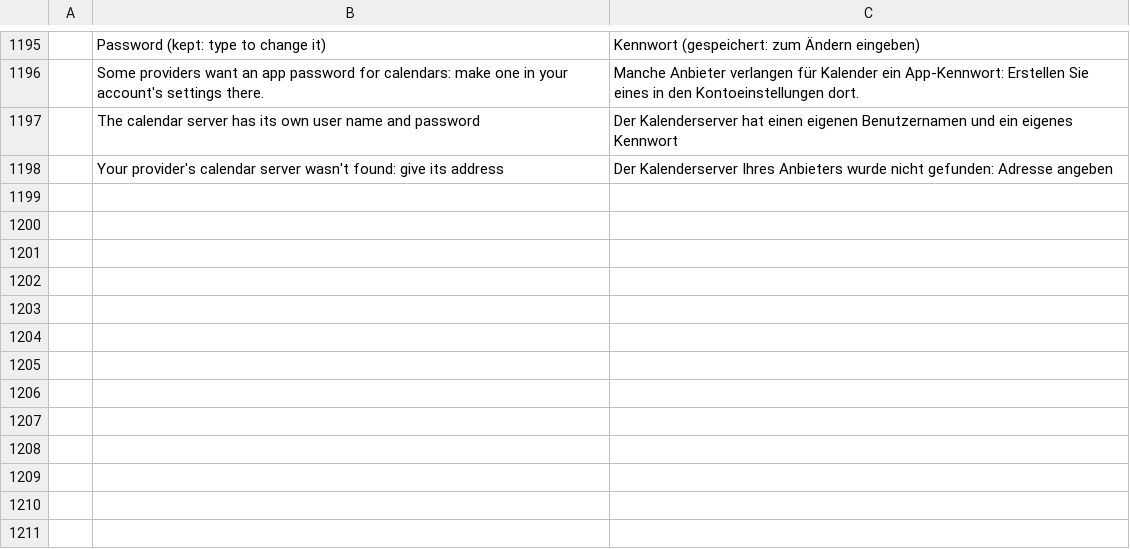
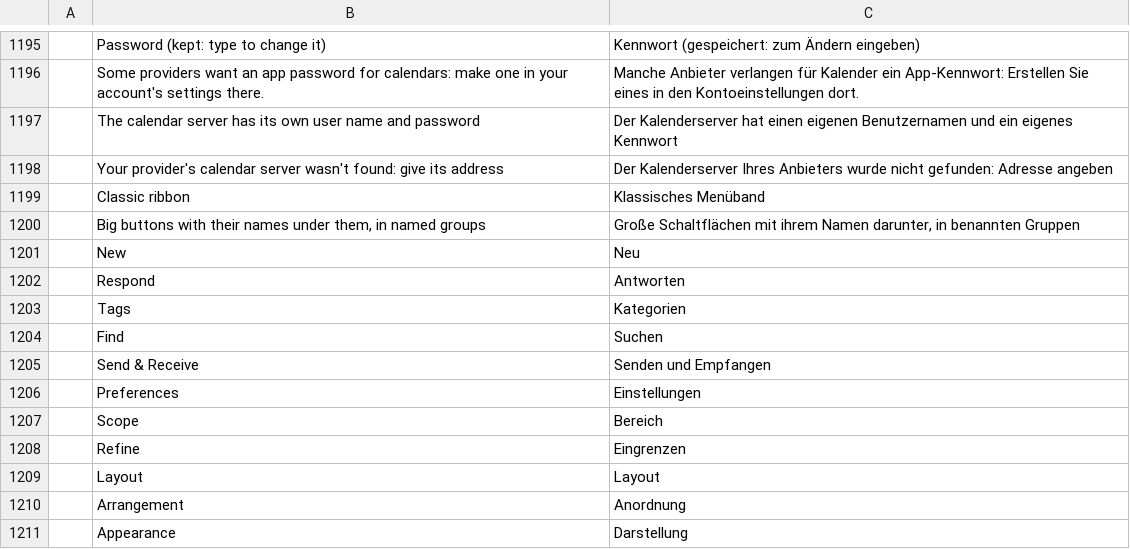
Before and after one commit to ZIDAN44/mailcraft, a TSV file: crates/ui-egui/src/i18n/de.tsv, drawn as a sheet; only a part is shown, gaps mark what is left out; the diff names each change by its address in the sheet, - before the commit and + after, or states it on an @@ line.

```diff
--- a/crates/ui-egui/src/i18n/de.tsv
+++ b/crates/ui-egui/src/i18n/de.tsv
+row 1199:  | Classic ribbon | Klassisches Menüband
+row 1200:  | Big buttons with their names under them, in named groups | Große Schaltflächen mit ihrem Namen darunter, in benannten Gruppen
+row 1201:  | New | Neu
+row 1202:  | Respond | Antworten
+row 1203:  | Tags | Kategorien
+row 1204:  | Find | Suchen
+row 1205:  | Send & Receive | Senden und Empfangen
+row 1206:  | Preferences | Einstellungen
+row 1207:  | Scope | Bereich
+row 1208:  | Refine | Eingrenzen
+row 1209:  | Layout | Layout
+row 1210:  | Arrangement | Anordnung
+row 1211:  | Appearance | Darstellung
```
Also changed, not shown: crates/ui-egui/src/i18n/ar.tsv, crates/ui-egui/src/i18n/fr.tsv, 17 other files.
